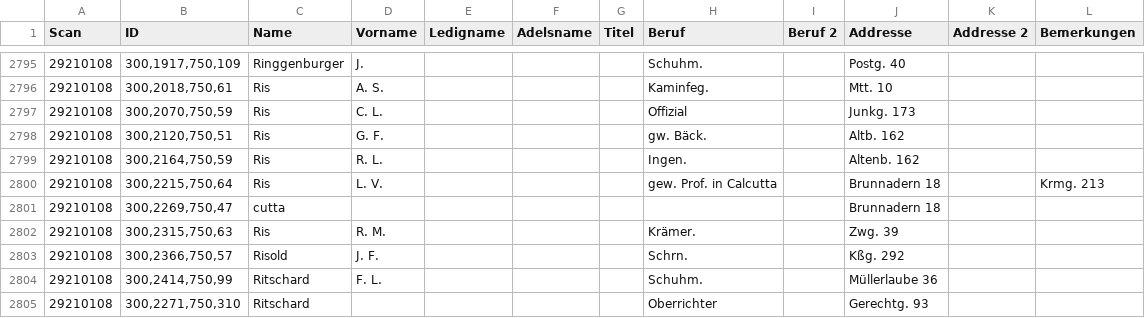
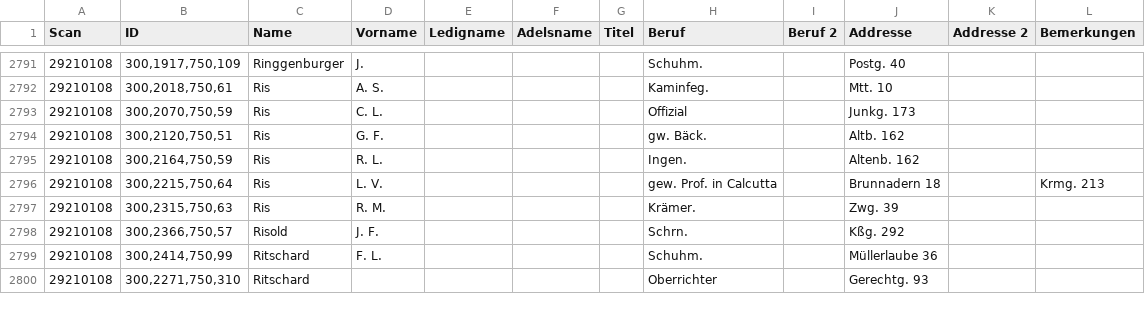
Before and after one commit to brawer/bern-addresses, a CSV file: reviewed/1860-02-01.csv, drawn as a sheet; only a part is shown, gaps mark what is left out; removed rows and columns are numbered as before the commit, all else as after; the diff covers the shown part only; the diff names each change by its address in the sheet, - before the commit and + after, or states it on an @@ line.

Commit message:
Post-correcting names in manually reviewed volume 1860

```diff
--- a/reviewed/1860-02-01.csv
+++ b/reviewed/1860-02-01.csv
-row 2801: 29210108 | 300,2269,750,47 | cutta |  |  |  |  |  |  | Brunnadern 18
```
Also changed, not shown: 3 added rows, 11 removed rows and 33 edited cells elsewhere in this file, 1 other file.
